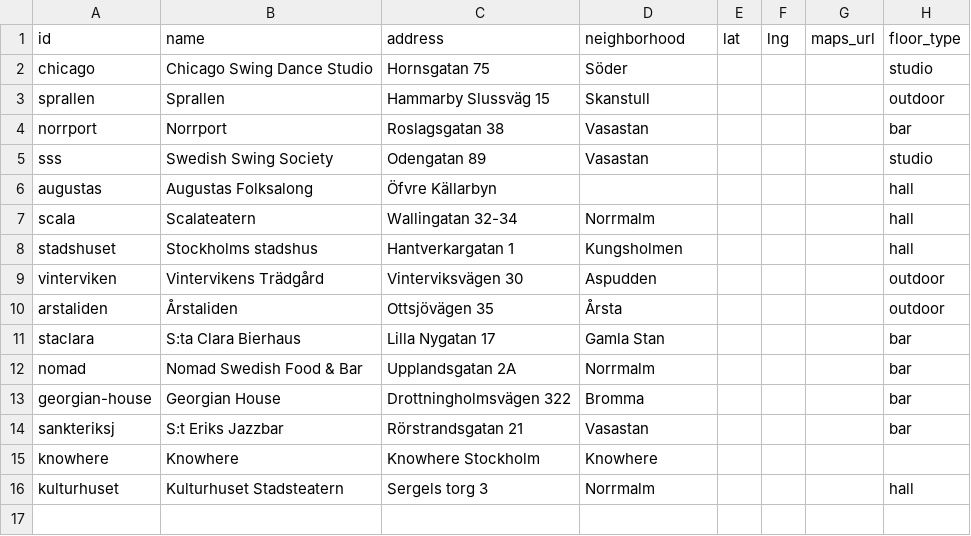
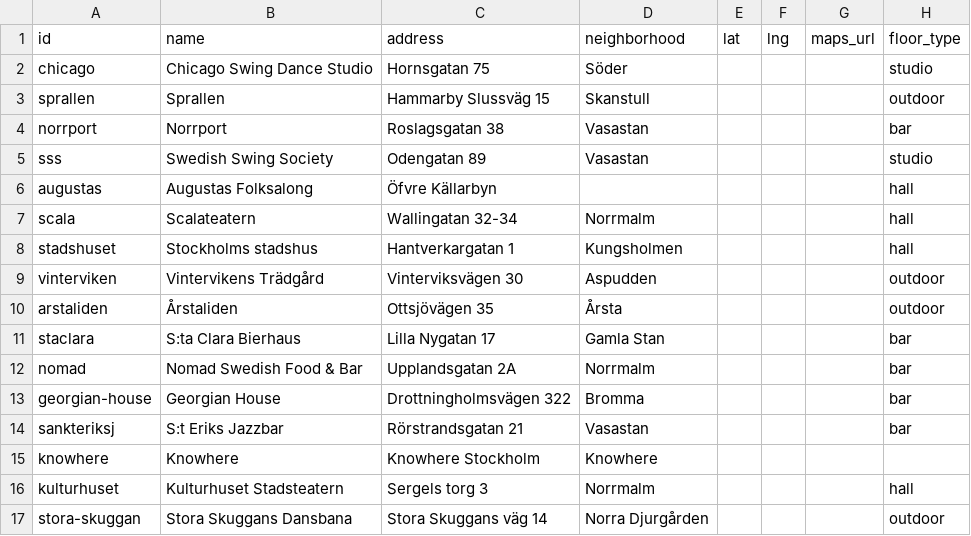
Before and after one commit to ranveeraggarwal/swsthlm, a CSV file: data/venues.csv, drawn as a sheet.

```diff
--- a/data/venues.csv
+++ b/data/venues.csv
@@ -16 +16,2 @@ knowhere,Knowhere,Knowhere Stockholm,Knowhere,,,,
 kulturhuset,Kulturhuset Stadsteatern,Sergels torg 3,Norrmalm,,,,hall
+stora-skuggan,Stora Skuggans Dansbana,Stora Skuggans väg 14,Norra Djurgården,,,,outdoor
```
Also changed, not shown: data/oneoffs.csv, 3 other files.
